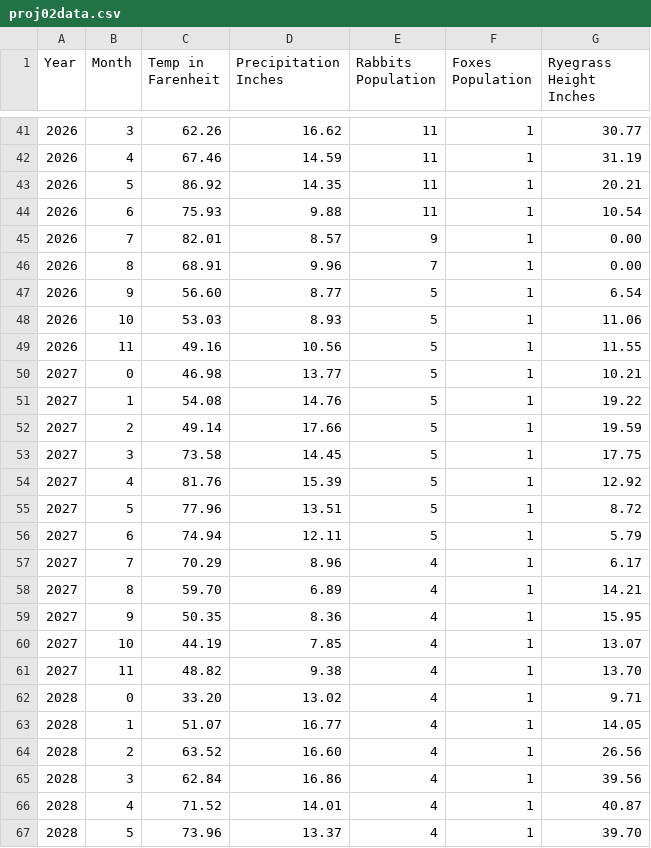
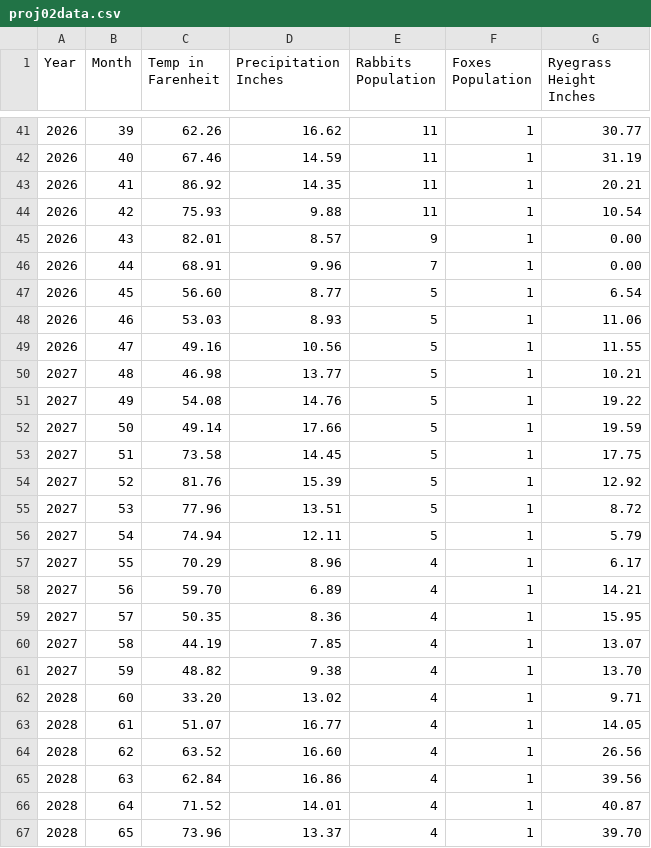
Before and after one commit to lukereynoldspi/cs475-project2, a CSV file: proj02data.csv, drawn as a sheet; only a part is shown, gaps mark what is left out; the diff covers the shown part only.

```diff
--- a/proj02data.csv
+++ b/proj02data.csv
@@ -41,27 +41,27 @@ Year, Month, Temp in Farenheit, Precipitation Inches, Rabbits Population, Foxes
-2026, 3, 62.26,16.62, 11,  1, 30.77
-2026, 4, 67.46,14.59, 11,  1, 31.19
-2026, 5, 86.92,14.35, 11,  1, 20.21
-2026, 6, 75.93, 9.88, 11,  1, 10.54
-2026, 7, 82.01, 8.57,  9,  1,  0.00
-2026, 8, 68.91, 9.96,  7,  1,  0.00
-2026, 9, 56.60, 8.77,  5,  1,  6.54
-2026,10, 53.03, 8.93,  5,  1, 11.06
-2026,11, 49.16,10.56,  5,  1, 11.55
-2027, 0, 46.98,13.77,  5,  1, 10.21
-2027, 1, 54.08,14.76,  5,  1, 19.22
-2027, 2, 49.14,17.66,  5,  1, 19.59
-2027, 3, 73.58,14.45,  5,  1, 17.75
-2027, 4, 81.76,15.39,  5,  1, 12.92
-2027, 5, 77.96,13.51,  5,  1,  8.72
-2027, 6, 74.94,12.11,  5,  1,  5.79
-2027, 7, 70.29, 8.96,  4,  1,  6.17
-2027, 8, 59.70, 6.89,  4,  1, 14.21
-2027, 9, 50.35, 8.36,  4,  1, 15.95
-2027,10, 44.19, 7.85,  4,  1, 13.07
-2027,11, 48.82, 9.38,  4,  1, 13.70
-2028, 0, 33.20,13.02,  4,  1,  9.71
-2028, 1, 51.07,16.77,  4,  1, 14.05
-2028, 2, 63.52,16.60,  4,  1, 26.56
-2028, 3, 62.84,16.86,  4,  1, 39.56
-2028, 4, 71.52,14.01,  4,  1, 40.87
-2028, 5, 73.96,13.37,  4,  1, 39.70
+2026,39, 62.26,16.62, 11,  1, 30.77
+2026,40, 67.46,14.59, 11,  1, 31.19
+2026,41, 86.92,14.35, 11,  1, 20.21
+2026,42, 75.93, 9.88, 11,  1, 10.54
+2026,43, 82.01, 8.57,  9,  1,  0.00
+2026,44, 68.91, 9.96,  7,  1,  0.00
+2026,45, 56.60, 8.77,  5,  1,  6.54
+2026,46, 53.03, 8.93,  5,  1, 11.06
+2026,47, 49.16,10.56,  5,  1, 11.55
+2027,48, 46.98,13.77,  5,  1, 10.21
+2027,49, 54.08,14.76,  5,  1, 19.22
+2027,50, 49.14,17.66,  5,  1, 19.59
+2027,51, 73.58,14.45,  5,  1, 17.75
+2027,52, 81.76,15.39,  5,  1, 12.92
+2027,53, 77.96,13.51,  5,  1,  8.72
+2027,54, 74.94,12.11,  5,  1,  5.79
+2027,55, 70.29, 8.96,  4,  1,  6.17
+2027,56, 59.70, 6.89,  4,  1, 14.21
+2027,57, 50.35, 8.36,  4,  1, 15.95
+2027,58, 44.19, 7.85,  4,  1, 13.07
+2027,59, 48.82, 9.38,  4,  1, 13.70
+2028,60, 33.20,13.02,  4,  1,  9.71
+2028,61, 51.07,16.77,  4,  1, 14.05
+2028,62, 63.52,16.60,  4,  1, 26.56
+2028,63, 62.84,16.86,  4,  1, 39.56
+2028,64, 71.52,14.01,  4,  1, 40.87
+2028,65, 73.96,13.37,  4,  1, 39.70
```
Also changed, not shown: 33 edited cells elsewhere in this file, 2 other files.
